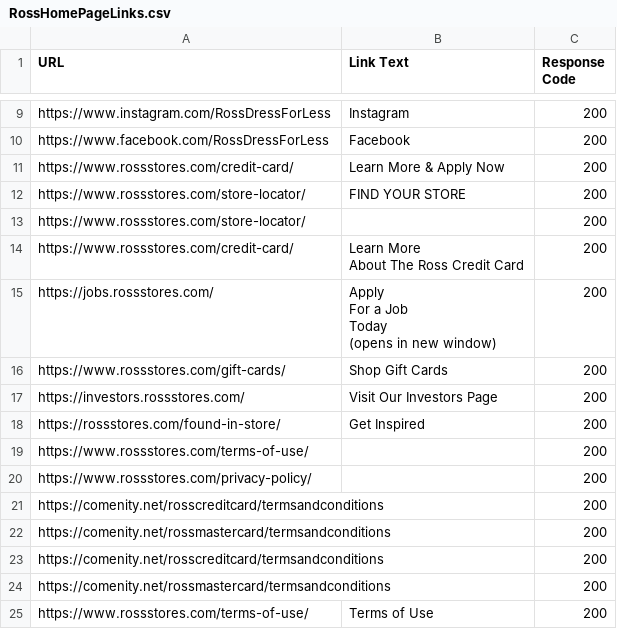
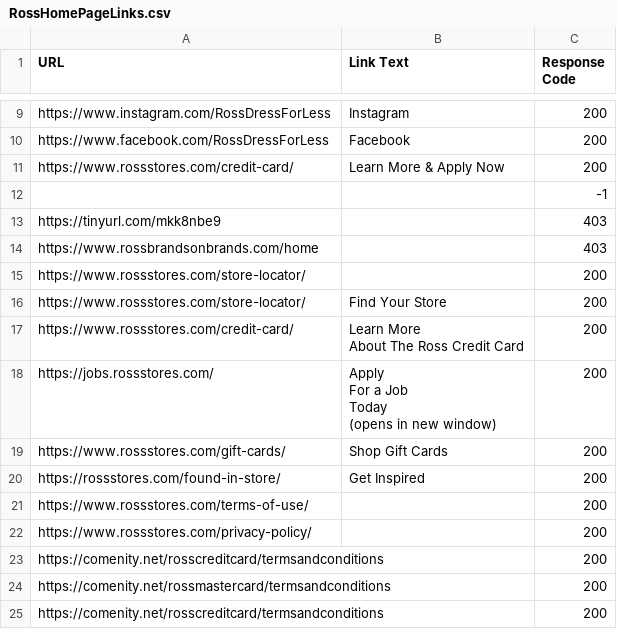
Before and after one commit to josephkantar/newRossStores, a CSV file: RossHomePageLinks.csv, drawn as a sheet; only a part is shown, gaps mark what is left out; the shorter side is filled out with more unchanged rows.

```diff
--- a/RossHomePageLinks.csv
+++ b/RossHomePageLinks.csv
@@ -11,4 +11,7 @@
 "https://www.rossstores.com/credit-card/","Learn More & Apply Now","200"
-"https://www.rossstores.com/store-locator/","FIND YOUR STORE","200"
+,"","-1"
+"https://tinyurl.com/mkk8nbe9","","403"
+"https://www.rossbrandsonbrands.com/home","","403"
 "https://www.rossstores.com/store-locator/","","200"
+"https://www.rossstores.com/store-locator/","Find Your Store","200"
 "https://www.rossstores.com/credit-card/","Learn More
@@ -20,3 +23,2 @@ Today
 "https://www.rossstores.com/gift-cards/","Shop Gift Cards","200"
-"https://investors.rossstores.com/","Visit Our Investors Page","200"
 "https://rossstores.com/found-in-store/","Get Inspired","200"
```
Also changed, not shown: 24 other files.
